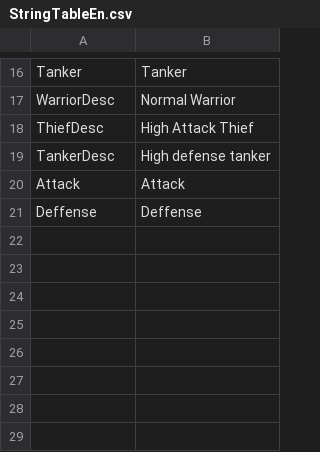
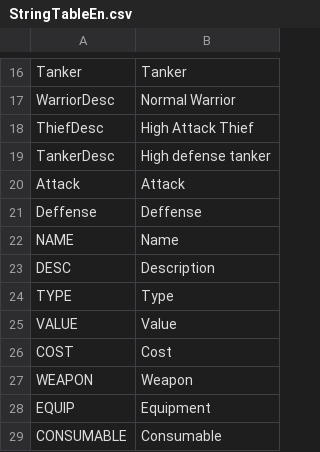
Before and after one commit to Devel-Rocket-ClassRoom/unity-file-ui-study-gamjaHoo-1, a CSV file: Assets/Resources/DataTables/StringTableEn.csv, drawn as a sheet; only a part is shown, gaps mark what is left out.

```diff
--- a/Assets/Resources/DataTables/StringTableEn.csv
+++ b/Assets/Resources/DataTables/StringTableEn.csv
@@ -21 +21,9 @@ Attack,Attack
 Deffense,Deffense
+NAME, Name
+DESC, Description
+TYPE, Type
+VALUE, Value
+COST, Cost
+WEAPON, Weapon
+EQUIP, Equipment
+CONSUMABLE, Consumable
```
Also changed, not shown: Assets/Resources/DataTables/StringTableJp.csv, Assets/Resources/DataTables/StringTableKr.csv, 15 other files.
